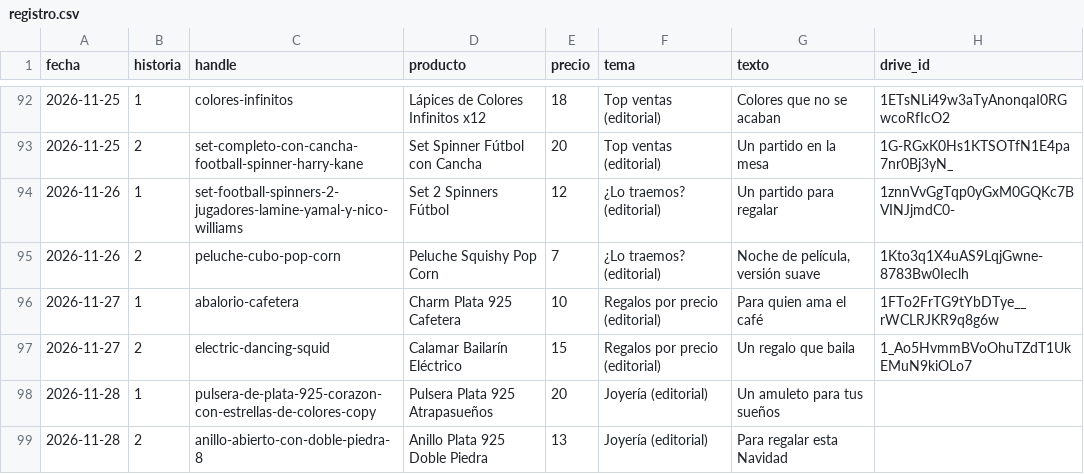
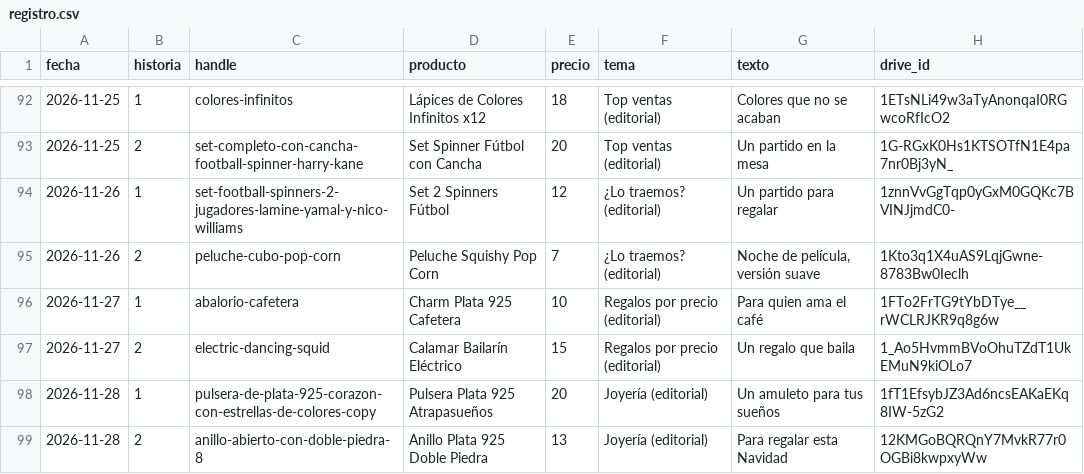
Before and after one commit to ddonoso1992-eng/Kimo-historias, a CSV file: registro.csv, drawn as a sheet; only a part is shown, gaps mark what is left out.

```diff
--- a/registro.csv
+++ b/registro.csv
@@ -97,3 +97,3 @@ fecha,historia,handle,producto,precio,tema,texto,drive_id
 2026-11-27,2,electric-dancing-squid,Calamar Bailarín Eléctrico,15,Regalos por precio (editorial),Un regalo que baila,1_Ao5HvmmBVoOhuTZdT1UkEMuN9kiOLo7
-2026-11-28,1,pulsera-de-plata-925-corazon-con-estrellas-de-colores-copy,Pulsera Plata 925 Atrapasueños,20,Joyería (editorial),Un amuleto para tus sueños,
-2026-11-28,2,anillo-abierto-con-doble-piedra-8,Anillo Plata 925 Doble Piedra,13,Joyería (editorial),Para regalar esta Navidad,
+2026-11-28,1,pulsera-de-plata-925-corazon-con-estrellas-de-colores-copy,Pulsera Plata 925 Atrapasueños,20,Joyería (editorial),Un amuleto para tus sueños,1fT1EfsybJZ3Ad6ncsEAKaEKq8IW-5zG2
+2026-11-28,2,anillo-abierto-con-doble-piedra-8,Anillo Plata 925 Doble Piedra,13,Joyería (editorial),Para regalar esta Navidad,12KMGoBQRQnY7MvkR77r0OGBi8kwpxyWw
```
